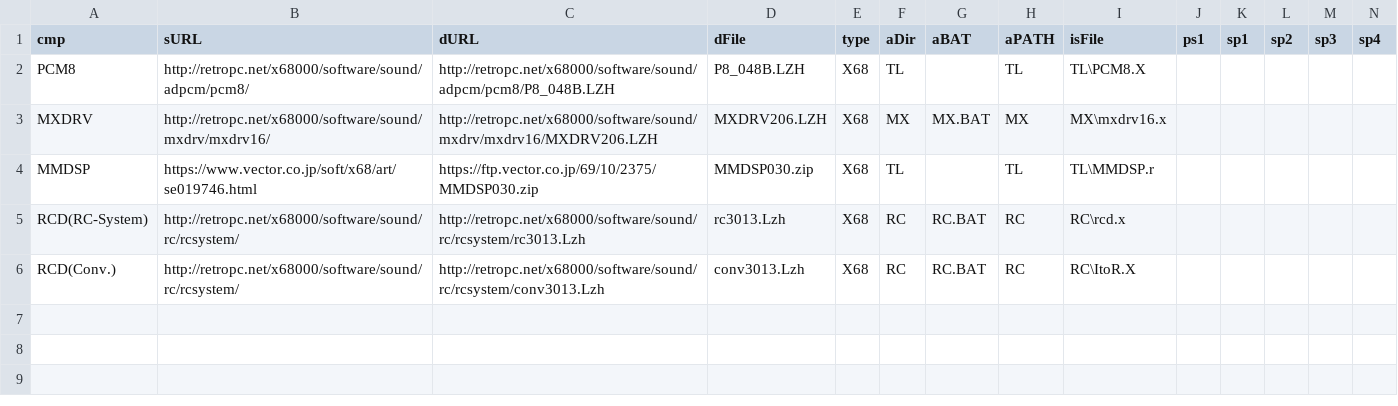
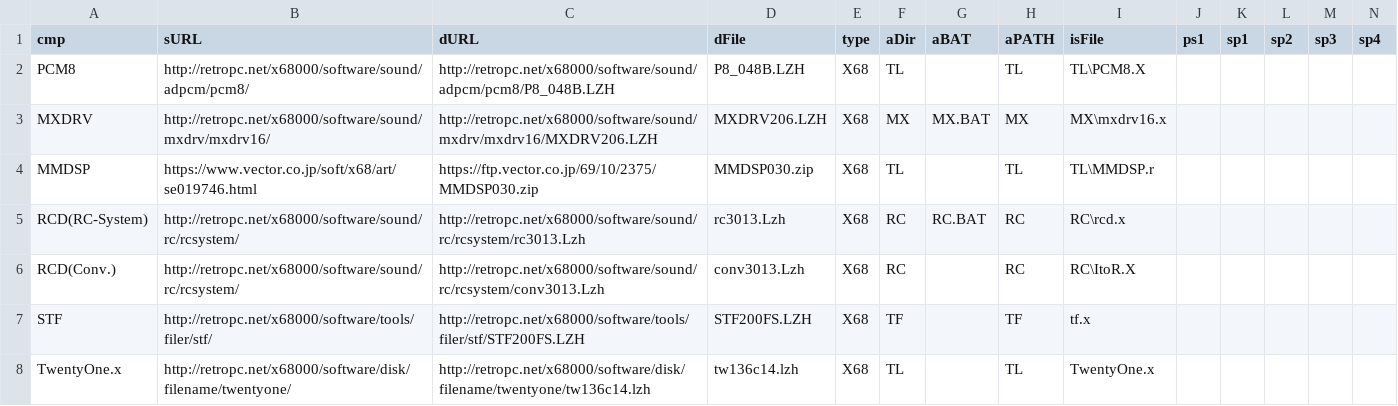
Before and after one commit to sataemon68/ezx6, a CSV file: plug/plugins.csv, drawn as a sheet; only a part is shown; rows hold the shown columns only; the diff names each change by its address in the sheet, - before the commit and + after, or states it on an @@ line.

```diff
--- a/plug/plugins.csv
+++ b/plug/plugins.csv
-G6 (aBAT): RC.BAT
+G6 (aBAT): (empty)
+row 7: STF | http://retropc.net/x68000/software/tools/filer/stf/ | http://retropc.net/x68000/software/tools/filer/stf/STF200FS.LZH | STF200FS.LZH | X68 | TF |  | TF | tf.x
+row 8: TwentyOne.x | http://retropc.net/x68000/software/disk/filename/twentyone/ | http://retropc.net/x68000/software/disk/filename/twentyone/tw136c14.lzh | tw136c14.lzh | X68 | TL |  | TL | TwentyOne.x
```
Also changed, not shown: 3 other files.
